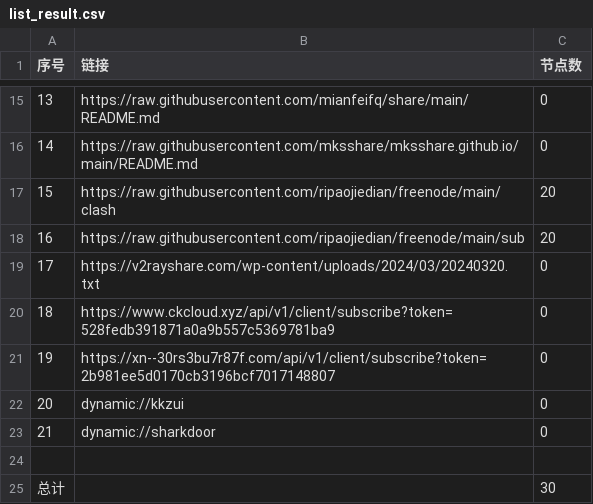
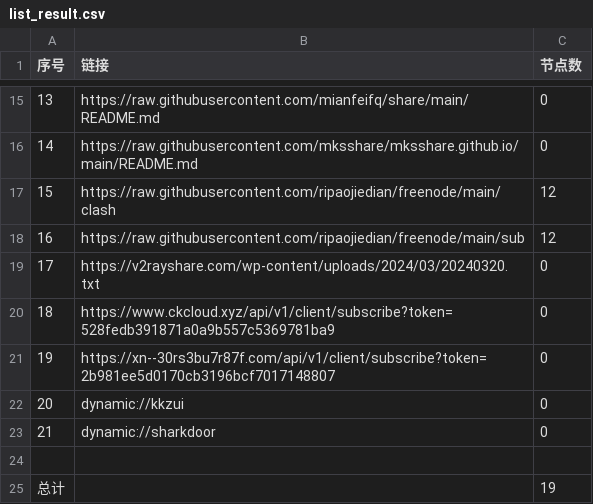
Before and after one commit to yong739/AutoMergePublicNodes, a CSV file: list_result.csv, drawn as a sheet; only a part is shown, gaps mark what is left out.

```diff
--- a/list_result.csv
+++ b/list_result.csv
@@ -16,4 +16,4 @@
 14,https://raw.githubusercontent.com/mksshare/mksshare.github.io/main/README.md,0
-15,https://raw.githubusercontent.com/ripaojiedian/freenode/main/clash,20
-16,https://raw.githubusercontent.com/ripaojiedian/freenode/main/sub,20
+15,https://raw.githubusercontent.com/ripaojiedian/freenode/main/clash,12
+16,https://raw.githubusercontent.com/ripaojiedian/freenode/main/sub,12
 17,https://v2rayshare.com/wp-content/uploads/2024/03/20240320.txt,0
@@ -24,2 +24,2 @@
 
-总计,,30
+总计,,19
```
Also changed, not shown: 6 other files.
